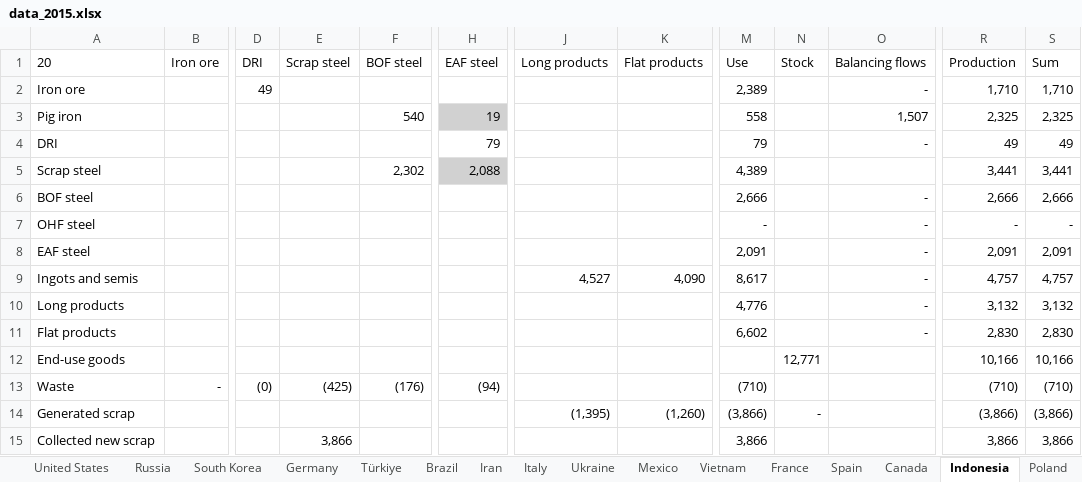
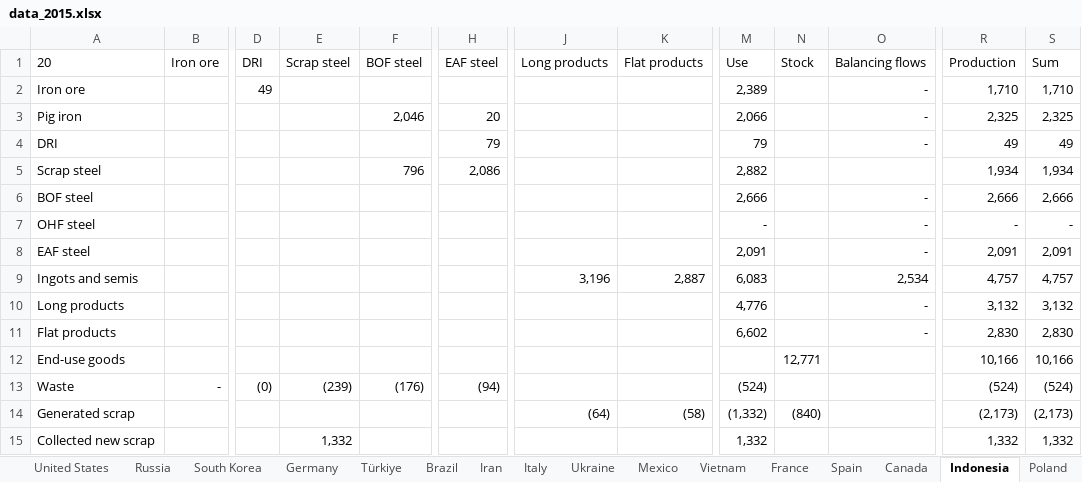
Before and after one commit to takumawatari/steel-flows-sankey, an Excel workbook: data/data_2015.xlsx, sheet Indonesia, drawn as a sheet; only a part is shown, gaps mark what is left out; values as stored, in another font and other column widths than the file's, no borders; the diff covers the shown part only; the diff names each change by its address in the sheet, - before the commit and + after, or states it on an @@ line.

Commit message:
Update Indonesia

```diff
--- a/data/data_2015.xlsx (sheet Indonesia)
+++ b/data/data_2015.xlsx (sheet Indonesia)
-F3 (BOF steel): 540
+F3 (BOF steel): 2,046
-H3 (EAF steel): 19
+H3 (EAF steel): 20
-H3 fill: #D1D1D1
+H3 fill: none
-M3 (Use): 558
+M3 (Use): 2,066
-O3 (Balancing flows): 1,507
+O3 (Balancing flows): -
-F5 (BOF steel): 2,302
+F5 (BOF steel): 796
-H5 (EAF steel): 2,088
+H5 (EAF steel): 2,086
-H5 fill: #D1D1D1
+H5 fill: none
-M5 (Use): 4,389
+M5 (Use): 2,882
-R5 (Production): 3,441
+R5 (Production): 1,934
-S5 (Sum): 3,441
+S5 (Sum): 1,934
-J9 (Long products): 4,527
+J9 (Long products): 3,196
-K9 (Flat products): 4,090
+K9 (Flat products): 2,887
-M9 (Use): 8,617
+M9 (Use): 6,083
-O9 (Balancing flows): -
+O9 (Balancing flows): 2,534
-E13 (Scrap steel): (425)
+E13 (Scrap steel): (239)
-M13 (Use): (710)
+M13 (Use): (524)
-R13 (Production): (710)
+R13 (Production): (524)
-S13 (Sum): (710)
+S13 (Sum): (524)
-J14 (Long products): (1,395)
+J14 (Long products): (64)
-K14 (Flat products): (1,260)
+K14 (Flat products): (58)
-M14 (Use): (3,866)
+M14 (Use): (1,332)
-N14 (Stock): -
+N14 (Stock): (840)
-R14 (Production): (3,866)
+R14 (Production): (2,173)
-S14 (Sum): (3,866)
+S14 (Sum): (2,173)
-E15 (Scrap steel): 3,866
+E15 (Scrap steel): 1,332
-M15 (Use): 3,866
+M15 (Use): 1,332
-R15 (Production): 3,866
+R15 (Production): 1,332
-S15 (Sum): 3,866
+S15 (Sum): 1,332
```
Also changed, not shown: 12 edited cells and cell formats elsewhere in this sheet, data/data_2005.xlsx, data/data_2010.xlsx, 2 other files.
